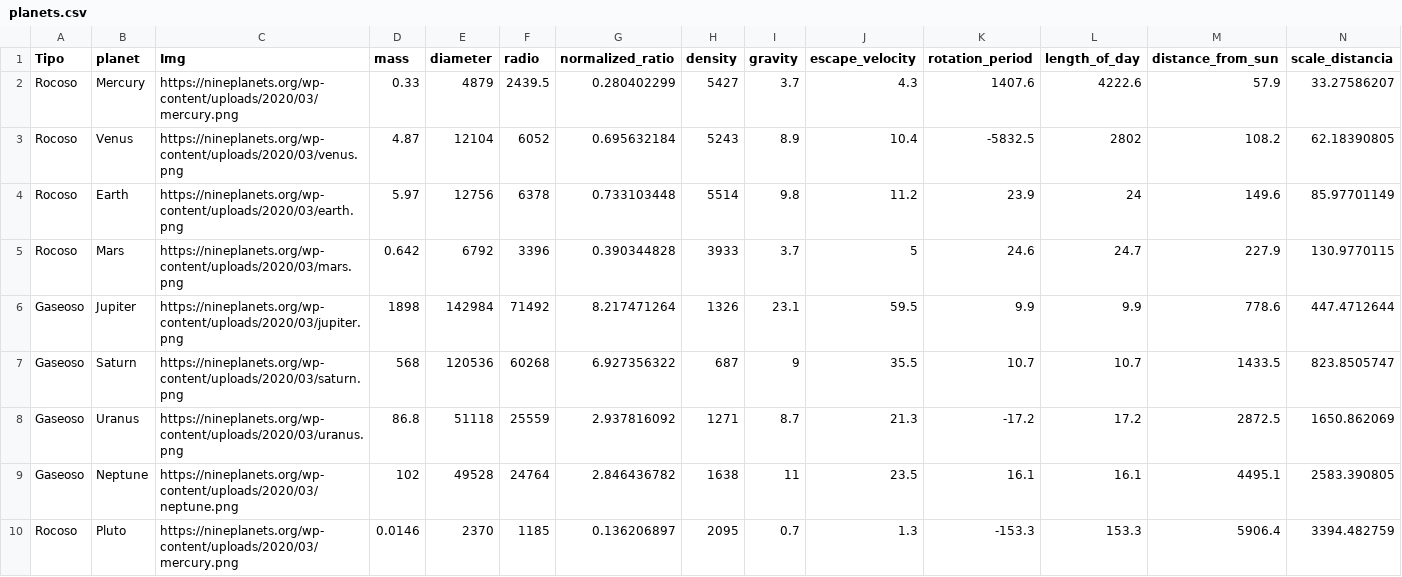
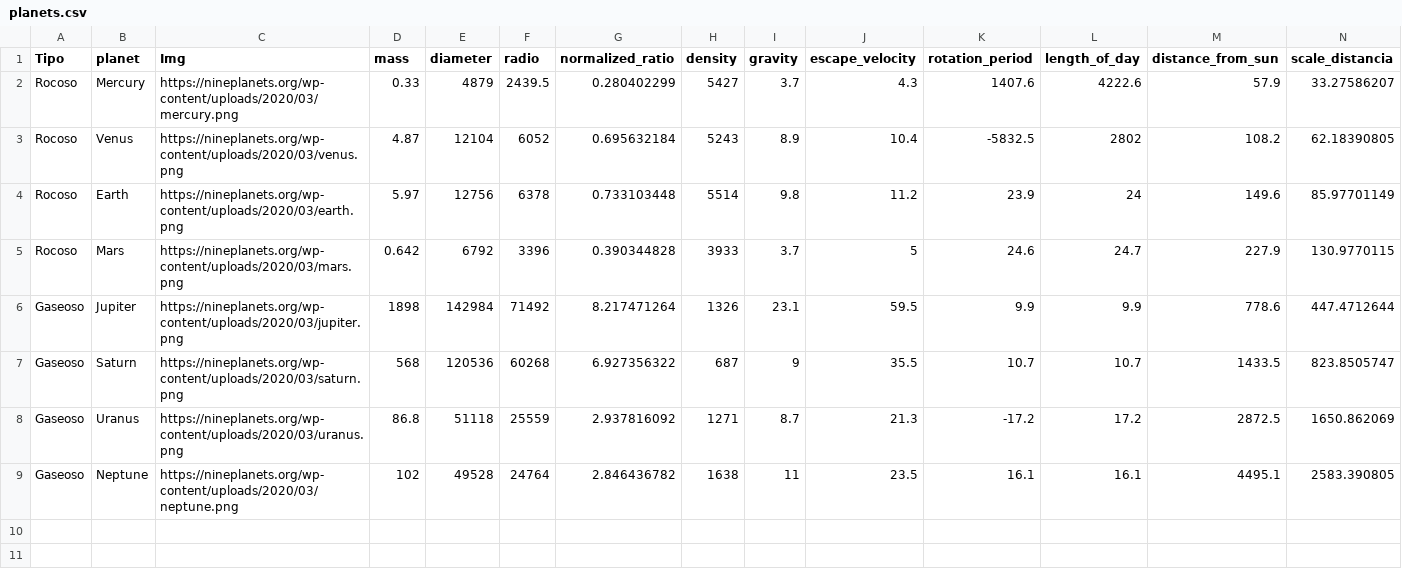
Before and after one commit to EdgarSanchez1796/nasa-data-scraper, a CSV file: data/csv/planets.csv, drawn as a sheet; only a part is shown; rows hold the shown columns only; the diff names each change by its address in the sheet, - before the commit and + after, or states it on an @@ line.

Commit message:
Update planets.csv

```diff
--- a/data/csv/planets.csv
+++ b/data/csv/planets.csv
-row 10: Rocoso | Pluto | https://nineplanets.org/wp-content/uploads/2020/03/mercury.png | 0.0146 | 2370 | 1185 | 0.136206897 | 2095 | 0.7 | 1.3 | -153.3 | 153.3 | 5906.4 | 3394.482759
```
